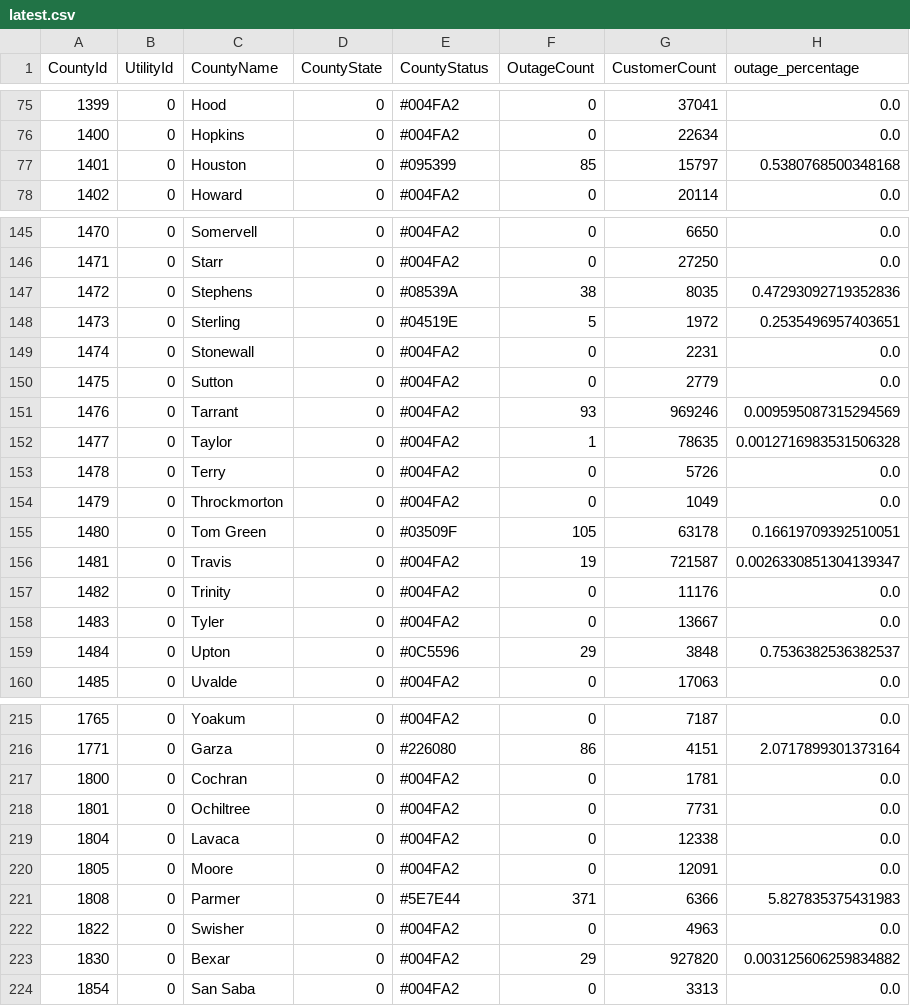
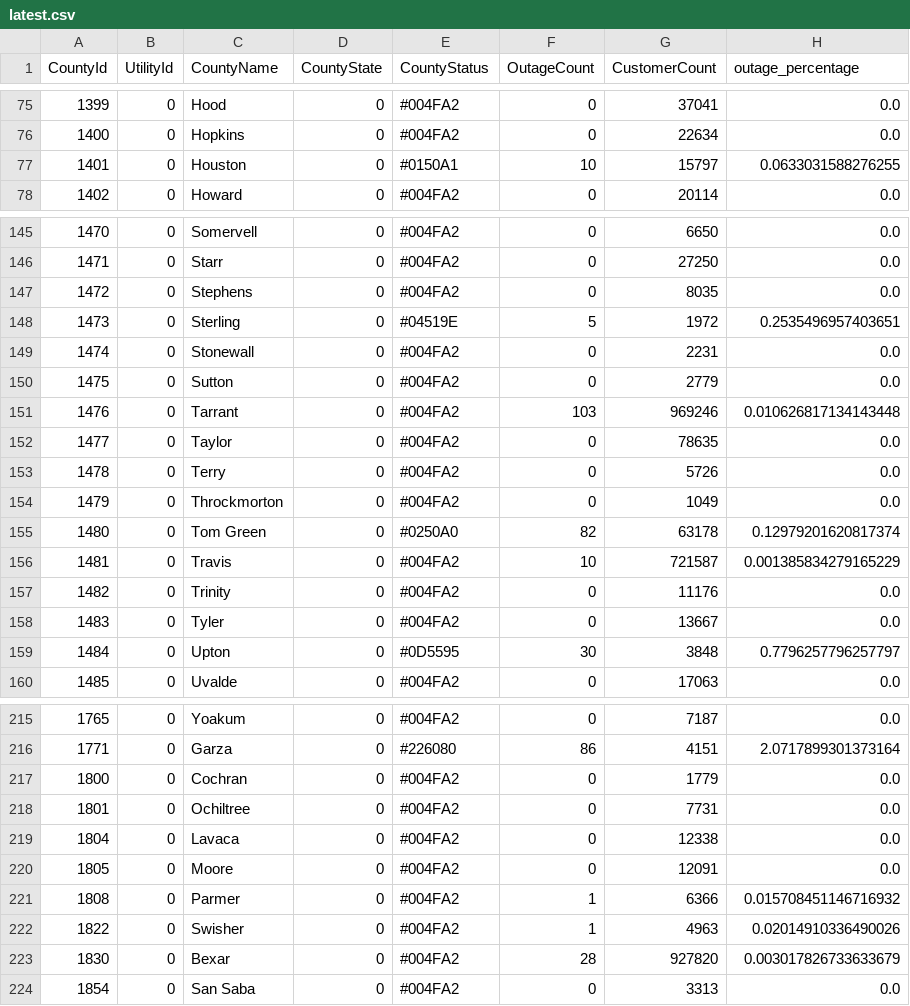
Before and after one commit to DallasMorningNews/20250304_severe-weather, a CSV file: data/latest.csv, drawn as a sheet; only a part is shown, gaps mark what is left out; the diff covers the shown part only.

```diff
--- a/data/latest.csv
+++ b/data/latest.csv
@@ -76,3 +76,3 @@ CountyId,UtilityId,CountyName,CountyState,CountyStatus,OutageCount,CustomerCount
 1400,0,Hopkins,0,#004FA2,0,22634,0.0
-1401,0,Houston,0,#095399,85,15797,0.5380768500348168
+1401,0,Houston,0,#0150A1,10,15797,0.0633031588276255
 1402,0,Howard,0,#004FA2,0,20114,0.0
@@ -146,3 +146,3 @@ CountyId,UtilityId,CountyName,CountyState,CountyStatus,OutageCount,CustomerCount
 1471,0,Starr,0,#004FA2,0,27250,0.0
-1472,0,Stephens,0,#08539A,38,8035,0.47293092719352836
+1472,0,Stephens,0,#004FA2,0,8035,0.0
 1473,0,Sterling,0,#04519E,5,1972,0.2535496957403651
@@ -150,11 +150,11 @@ CountyId,UtilityId,CountyName,CountyState,CountyStatus,OutageCount,CustomerCount
 1475,0,Sutton,0,#004FA2,0,2779,0.0
-1476,0,Tarrant,0,#004FA2,93,969246,0.009595087315294569
-1477,0,Taylor,0,#004FA2,1,78635,0.0012716983531506328
+1476,0,Tarrant,0,#004FA2,103,969246,0.010626817134143448
+1477,0,Taylor,0,#004FA2,0,78635,0.0
 1478,0,Terry,0,#004FA2,0,5726,0.0
 1479,0,Throckmorton,0,#004FA2,0,1049,0.0
-1480,0,Tom Green,0,#03509F,105,63178,0.16619709392510051
-1481,0,Travis,0,#004FA2,19,721587,0.0026330851304139347
+1480,0,Tom Green,0,#0250A0,82,63178,0.12979201620817374
+1481,0,Travis,0,#004FA2,10,721587,0.001385834279165229
 1482,0,Trinity,0,#004FA2,0,11176,0.0
 1483,0,Tyler,0,#004FA2,0,13667,0.0
-1484,0,Upton,0,#0C5596,29,3848,0.7536382536382537
+1484,0,Upton,0,#0D5595,30,3848,0.7796257796257797
 1485,0,Uvalde,0,#004FA2,0,17063,0.0
@@ -216,3 +216,3 @@ CountyId,UtilityId,CountyName,CountyState,CountyStatus,OutageCount,CustomerCount
 1771,0,Garza,0,#226080,86,4151,2.0717899301373164
-1800,0,Cochran,0,#004FA2,0,1781,0.0
+1800,0,Cochran,0,#004FA2,0,1779,0.0
 1801,0,Ochiltree,0,#004FA2,0,7731,0.0
@@ -220,5 +220,5 @@ CountyId,UtilityId,CountyName,CountyState,CountyStatus,OutageCount,CustomerCount
 1805,0,Moore,0,#004FA2,0,12091,0.0
-1808,0,Parmer,0,#5E7E44,371,6366,5.827835375431983
-1822,0,Swisher,0,#004FA2,0,4963,0.0
-1830,0,Bexar,0,#004FA2,29,927820,0.003125606259834882
+1808,0,Parmer,0,#004FA2,1,6366,0.015708451146716932
+1822,0,Swisher,0,#004FA2,1,4963,0.02014910336490026
+1830,0,Bexar,0,#004FA2,28,927820,0.003017826733633679
 1854,0,San Saba,0,#004FA2,0,3313,0.0
```
Also changed, not shown: 62 edited cells elsewhere in this file.
